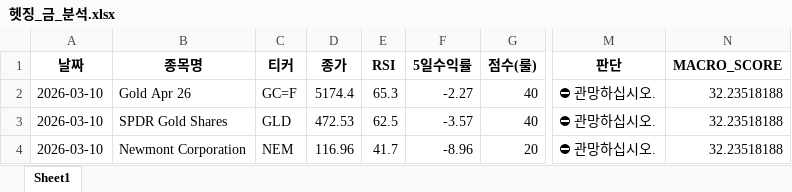
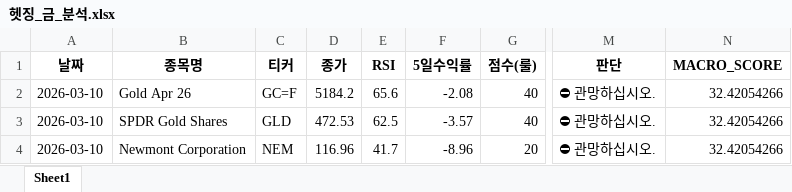
Before and after one commit to tradeprogram/ODIN-SPEAR-STRATEGY, an Excel workbook: DECISION/헷징_금_분석.xlsx, sheet Sheet1, drawn as a sheet; only a part is shown, gaps mark what is left out; values as stored, in another font and other column widths than the file's, no borders; the diff names each change by its address in the sheet, - before the commit and + after, or states it on an @@ line.

```diff
--- a/DECISION/헷징_금_분석.xlsx (sheet Sheet1)
+++ b/DECISION/헷징_금_분석.xlsx (sheet Sheet1)
-D2 (종가): 5174.4
+D2 (종가): 5184.2
-E2 (RSI): 65.3
+E2 (RSI): 65.6
-F2 (5일수익률): -2.27
+F2 (5일수익률): -2.08
-N2:N4 (MACRO_SCORE): 32.23518188
+N2:N4 (MACRO_SCORE): 32.42054266
```
Also changed, not shown: DECISION/국장_반도체_분석.xlsx, DECISION/국장_방산_분석.xlsx, 8 other files.
